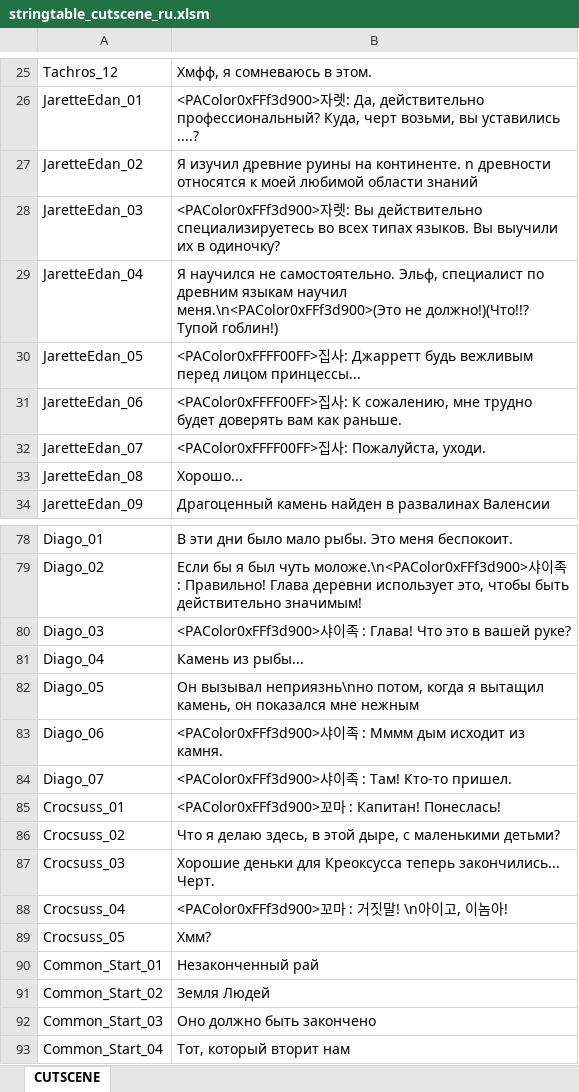
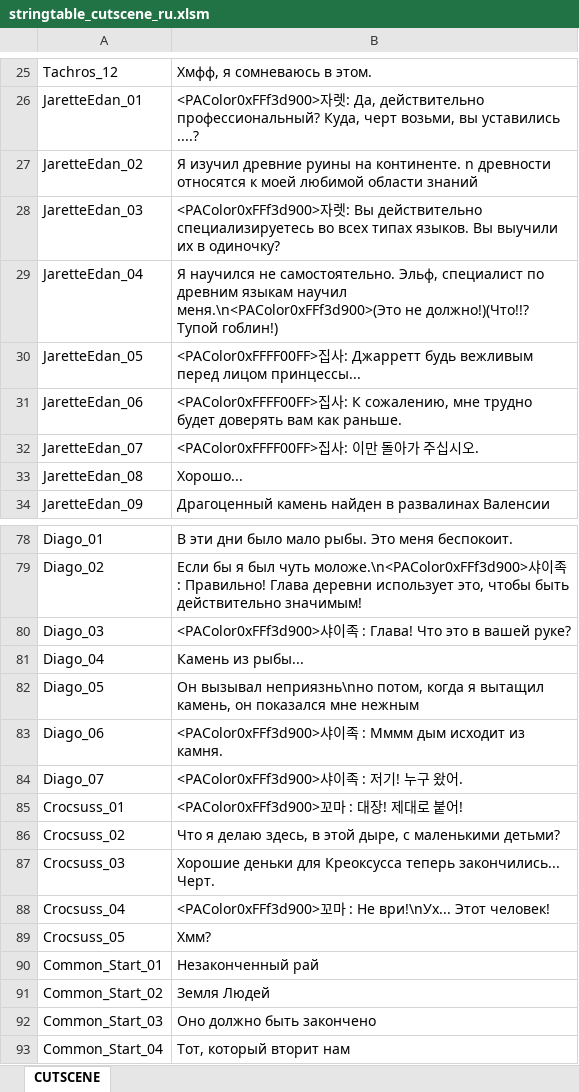
Before and after one commit to dinamizan/BDORUS_SmallFont, an Excel workbook: stringtable/ru/stringtable_cutscene_ru.xlsm, sheet CUTSCENE, drawn as a sheet; only a part is shown, gaps mark what is left out; values as stored, in another font and other column widths than the file's, no borders; the diff names each change by its address in the sheet, - before the commit and + after, or states it on an @@ line.

```diff
--- a/stringtable/ru/stringtable_cutscene_ru.xlsm (sheet CUTSCENE)
+++ b/stringtable/ru/stringtable_cutscene_ru.xlsm (sheet CUTSCENE)
-B32: <PAColor0xFFFF00FF>집사: Пожалуйста, уходи.
+B32: <PAColor0xFFFF00FF>집사: 이만 돌아가 주십시오.
-B84: <PAColor0xFFf3d900>샤이족 : Там! Кто-то пришел.
+B84: <PAColor0xFFf3d900>샤이족 : 저기! 누구 왔어.
-B85: <PAColor0xFFf3d900>꼬마 : Капитан! Понеслась!
+B85: <PAColor0xFFf3d900>꼬마 : 대장! 제대로 붙어!
-B88: …꼬마 : 거짓말! \n아이고, 이놈아!
+B88: …꼬마 : Не ври!\nУх... Этот человек!
```
Also changed, not shown: stringtable/ru/stringtable_ru.xlsm, stringtable/ru/symbolnostringtable_ru.xlsm, 2 other files.
